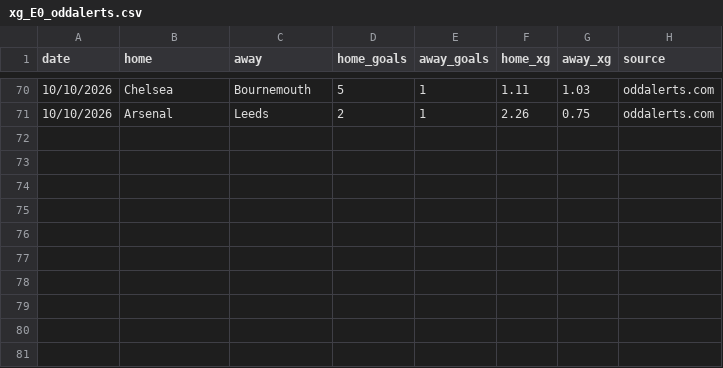
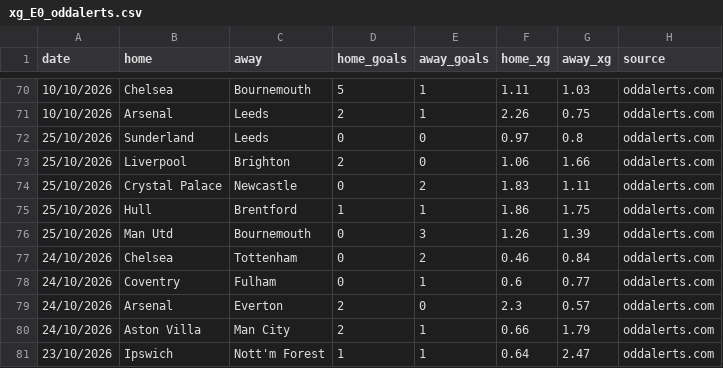
Before and after one commit to doranp70-dotcom/fixture-blocks, a CSV file: data/xg_E0_oddalerts.csv, drawn as a sheet; only a part is shown, gaps mark what is left out; the diff names each change by its address in the sheet, - before the commit and + after, or states it on an @@ line.

```diff
--- a/data/xg_E0_oddalerts.csv
+++ b/data/xg_E0_oddalerts.csv
+row 72: 25/10/2026 | Sunderland | Leeds | 0 | 0 | 0.97 | 0.8 | oddalerts.com
+row 73: 25/10/2026 | Liverpool | Brighton | 2 | 0 | 1.06 | 1.66 | oddalerts.com
+row 74: 25/10/2026 | Crystal Palace | Newcastle | 0 | 2 | 1.83 | 1.11 | oddalerts.com
+row 75: 25/10/2026 | Hull | Brentford | 1 | 1 | 1.86 | 1.75 | oddalerts.com
+row 76: 25/10/2026 | Man Utd | Bournemouth | 0 | 3 | 1.26 | 1.39 | oddalerts.com
+row 77: 24/10/2026 | Chelsea | Tottenham | 0 | 2 | 0.46 | 0.84 | oddalerts.com
+row 78: 24/10/2026 | Coventry | Fulham | 0 | 1 | 0.6 | 0.77 | oddalerts.com
+row 79: 24/10/2026 | Arsenal | Everton | 2 | 0 | 2.3 | 0.57 | oddalerts.com
+row 80: 24/10/2026 | Aston Villa | Man City | 2 | 1 | 0.66 | 1.79 | oddalerts.com
+row 81: 23/10/2026 | Ipswich | Nott'm Forest | 1 | 1 | 0.64 | 2.47 | oddalerts.com
```
Also changed, not shown: data/xg_E1.csv, data/xg_E2.csv, 16 other files.
